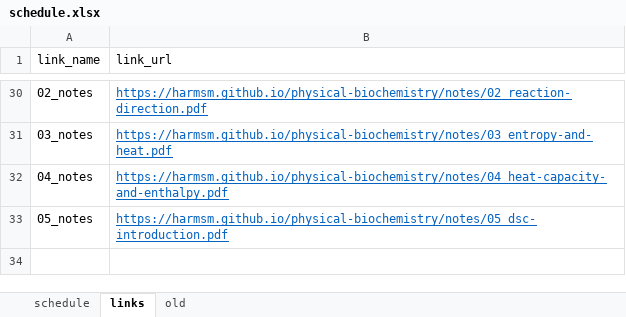
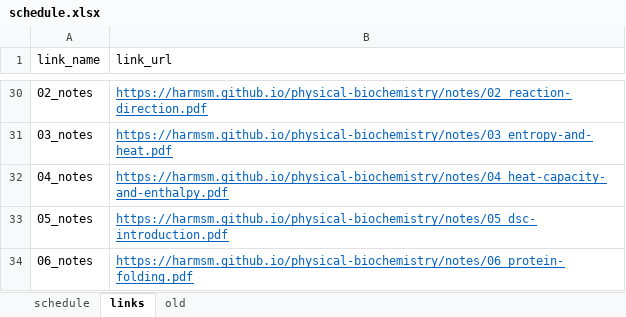
Before and after one commit to harmsm/physical-biochemistry, an Excel workbook: dev/schedule.xlsx, sheet links, drawn as a sheet; only a part is shown, gaps mark what is left out; values as stored, in another font and other column widths than the file's, no borders; the diff names each change by its address in the sheet, - before the commit and + after, or states it on an @@ line.

Commit message:
hw3, updated schdule, 06_notes

```diff
--- a/dev/schedule.xlsx (sheet links)
+++ b/dev/schedule.xlsx (sheet links)
+row 34: 06_notes | https://harmsm.github.io/physical-biochemistry/notes/06_protein-folding.pdf
```
Also changed, not shown: sheet schedule, 5 other files.
